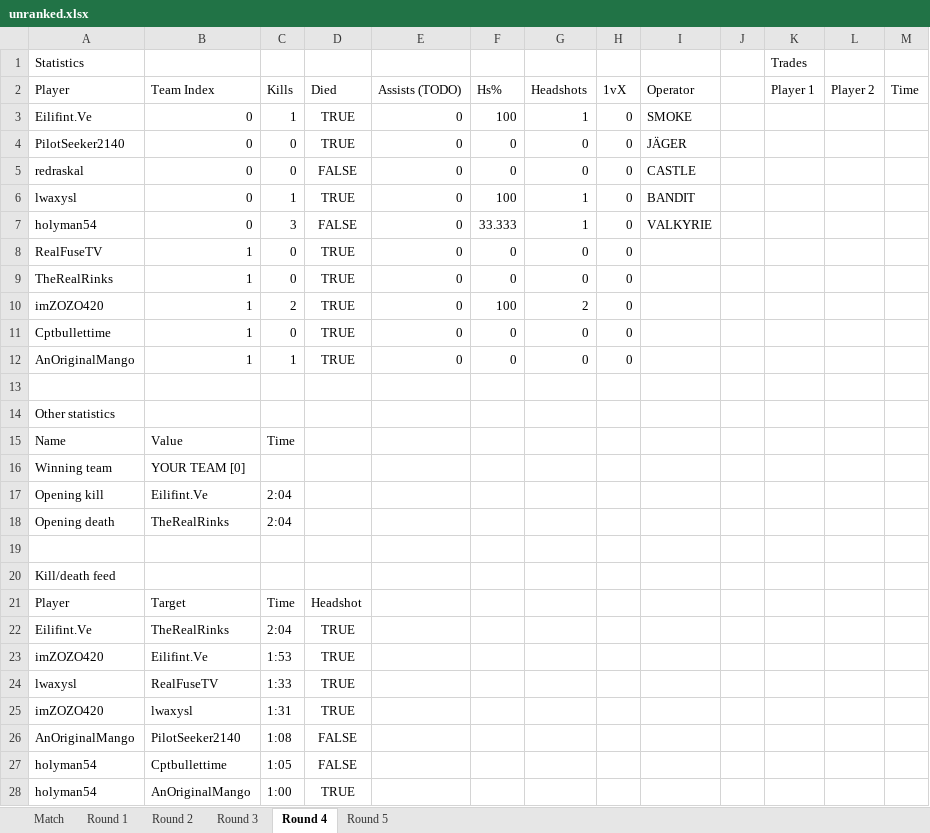
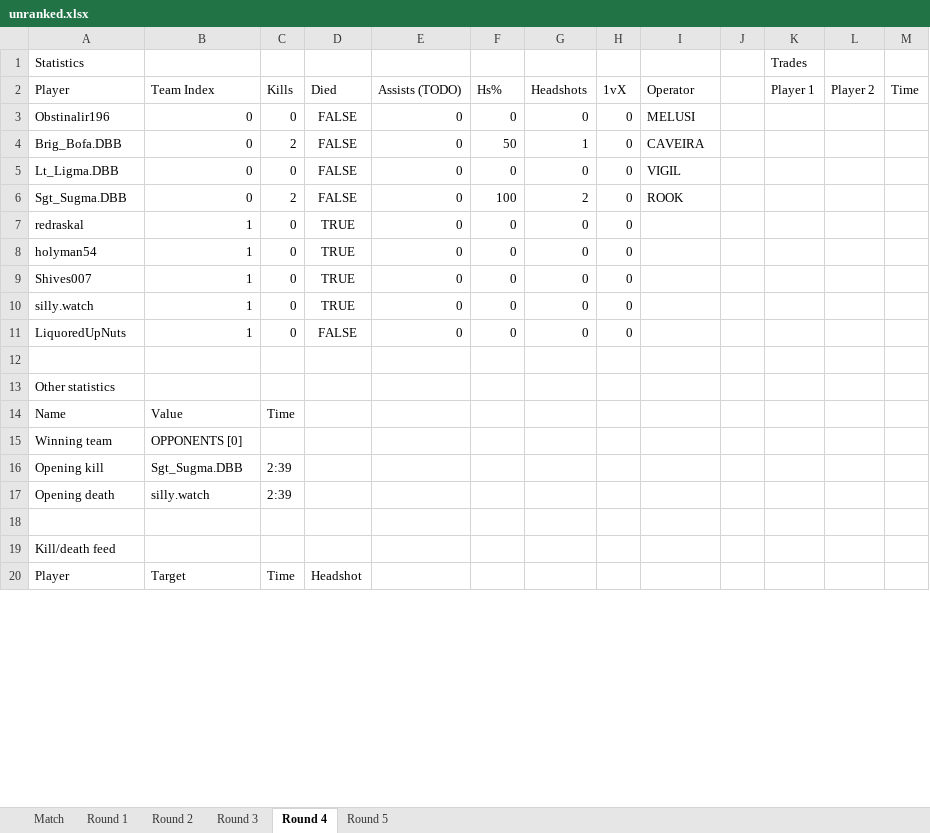
Before and after one commit to redraskal/r6-dissect, an Excel workbook: examples/unranked.xlsx, sheet Round 4, drawn as a sheet; only a part is shown; values as stored, in another font and other column widths than the file's, no borders; removed rows and columns are numbered as before the commit, all else as after; the diff covers the shown part only; the diff names each change by its address in the sheet, - before the commit and + after, or states it on an @@ line.

```diff
--- a/examples/unranked.xlsx (sheet Round 4)
+++ b/examples/unranked.xlsx (sheet Round 4)
-row 3: Eilifint.Ve | 0 | 1 | TRUE | 0 | 100 | 1 | 0 | SMOKE
-A3 (Player): PilotSeeker2140
+A3 (Player): Obstinalir196
-D3 (Died): TRUE
+D3 (Died): FALSE
-I3 (Operator): JÄGER
+I3 (Operator): MELUSI
+row 4: Brig_Bofa.DBB | 0 | 2 | FALSE | 0 | 50 | 1 | 0 | CAVEIRA
-A5 (Player): redraskal
+A5 (Player): Lt_Ligma.DBB
-I5 (Operator): CASTLE
+I5 (Operator): VIGIL
-row 6: lwaxysl | 0 | 1 | TRUE | 0 | 100 | 1 | 0 | BANDIT
-row 7: holyman54 | 0 | 3 | FALSE | 0 | 33.333 | 1 | 0 | VALKYRIE
+row 6: Sgt_Sugma.DBB | 0 | 2 | FALSE | 0 | 100 | 2 | 0 | ROOK
-A7 (Player): RealFuseTV
+A7 (Player): redraskal
-A8 (Player): TheRealRinks
+A8 (Player): holyman54
-row 10: imZOZO420 | 1 | 2 | TRUE | 0 | 100 | 2 | 0
-A9 (Player): Cptbullettime
+A9 (Player): Shives007
-A10 (Player): AnOriginalMango
+A10 (Player): silly.watch
-C10 (Kills): 1
+C10 (Kills): 0
+row 11: LiquoredUpNuts | 1 | 0 | FALSE | 0 | 0 | 0 | 0
-B15 (Team Index): YOUR TEAM [0]
+B15 (Team Index): OPPONENTS [0]
-B16 (Team Index): Eilifint.Ve
+B16 (Team Index): Sgt_Sugma.DBB
-C16:C17 (Kills): 2:04
+C16:C17 (Kills): 2:39
-B17 (Team Index): TheRealRinks
+B17 (Team Index): silly.watch
-row 22: Eilifint.Ve | TheRealRinks | 2:04 | TRUE
-row 23: imZOZO420 | Eilifint.Ve | 1:53 | TRUE
-row 24: lwaxysl | RealFuseTV | 1:33 | TRUE
-row 25: imZOZO420 | lwaxysl | 1:31 | TRUE
-row 26: AnOriginalMango | PilotSeeker2140 | 1:08 | FALSE
-row 27: holyman54 | Cptbullettime | 1:05 | FALSE
-row 28: holyman54 | AnOriginalMango | 1:00 | TRUE
```
Also changed, not shown: 4 added rows and 1 removed row elsewhere in this sheet, sheet Round 3, sheet Round 1, sheet Round 2, sheet Round 5, sheet Match, 3 other files.
